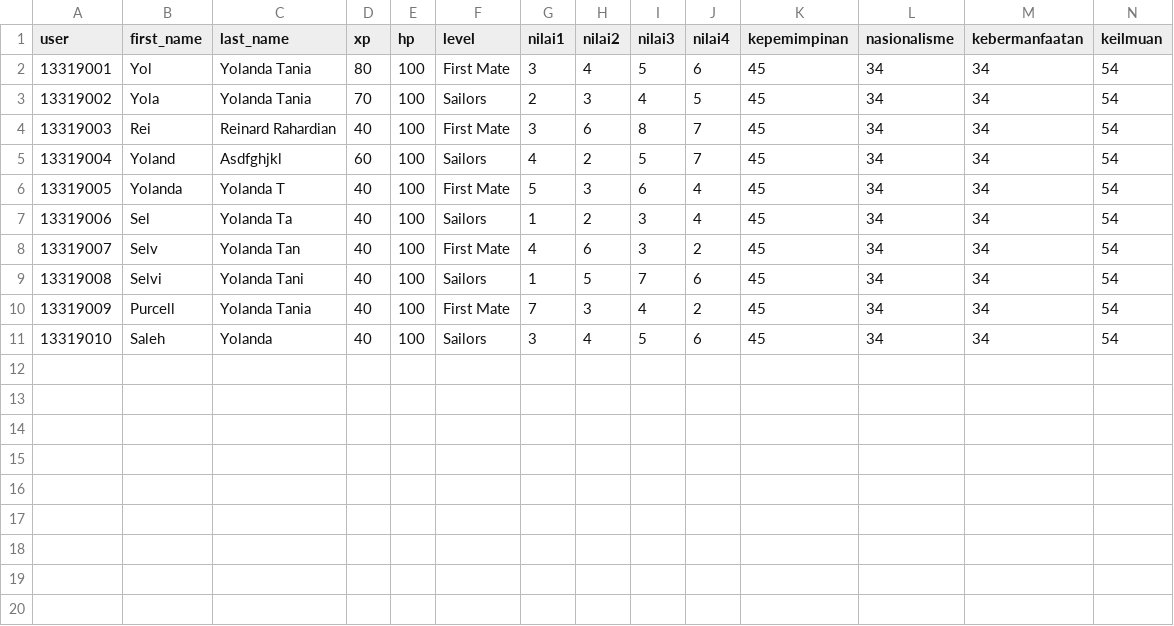
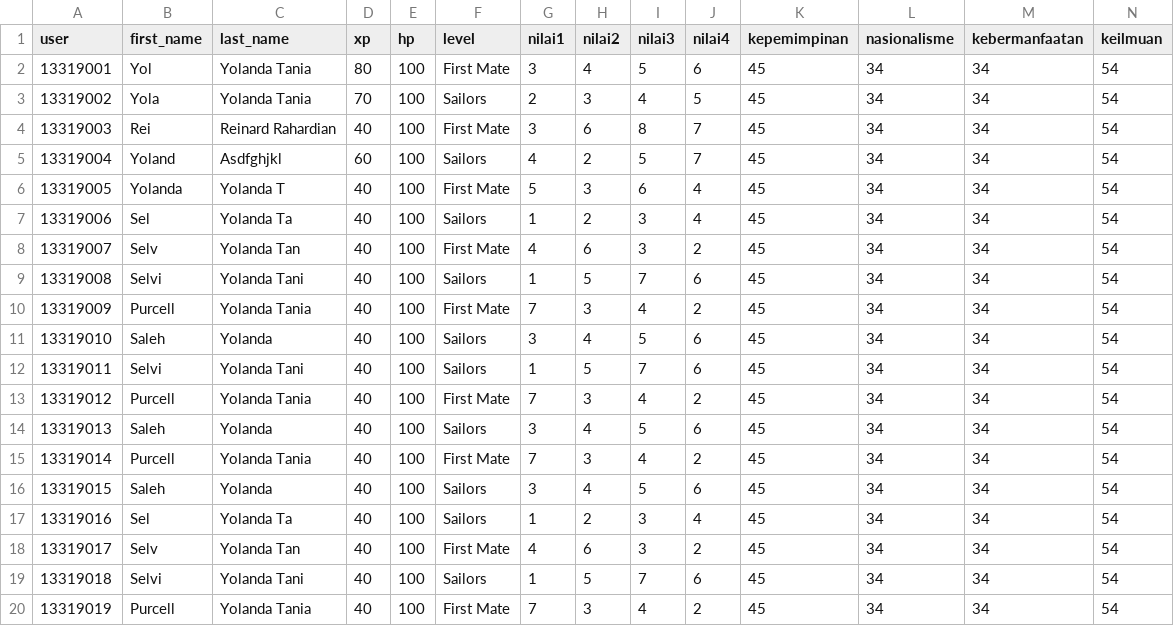
Before and after one commit to Yolandataniaa/DjangoBackend, a CSV file: polls/nilaiskullers.csv, drawn as a sheet; only a part is shown; rows hold the shown columns only; the diff names each change by its address in the sheet, - before the commit and + after, or states it on an @@ line.

```diff
--- a/polls/nilaiskullers.csv
+++ b/polls/nilaiskullers.csv
+row 12: 13319011 | Selvi | Yolanda Tani | 40 | 100 | Sailors | 1 | 5 | 7 | 6 | 45 | 34 | 34 | 54
+row 13: 13319012 | Purcell | Yolanda Tania | 40 | 100 | First Mate | 7 | 3 | 4 | 2 | 45 | 34 | 34 | 54
+row 14: 13319013 | Saleh | Yolanda | 40 | 100 | Sailors | 3 | 4 | 5 | 6 | 45 | 34 | 34 | 54
+row 15: 13319014 | Purcell | Yolanda Tania | 40 | 100 | First Mate | 7 | 3 | 4 | 2 | 45 | 34 | 34 | 54
+row 16: 13319015 | Saleh | Yolanda | 40 | 100 | Sailors | 3 | 4 | 5 | 6 | 45 | 34 | 34 | 54
+row 17: 13319016 | Sel | Yolanda Ta | 40 | 100 | Sailors | 1 | 2 | 3 | 4 | 45 | 34 | 34 | 54
+row 18: 13319017 | Selv | Yolanda Tan | 40 | 100 | First Mate | 4 | 6 | 3 | 2 | 45 | 34 | 34 | 54
+row 19: 13319018 | Selvi | Yolanda Tani | 40 | 100 | Sailors | 1 | 5 | 7 | 6 | 45 | 34 | 34 | 54
+row 20: 13319019 | Purcell | Yolanda Tania | 40 | 100 | First Mate | 7 | 3 | 4 | 2 | 45 | 34 | 34 | 54
```
Also changed, not shown: 4 other files.
